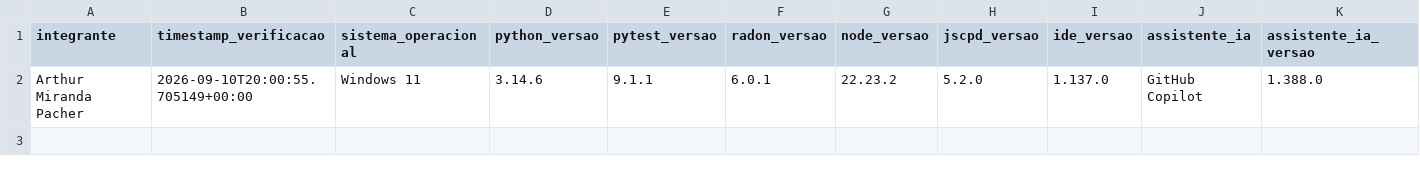
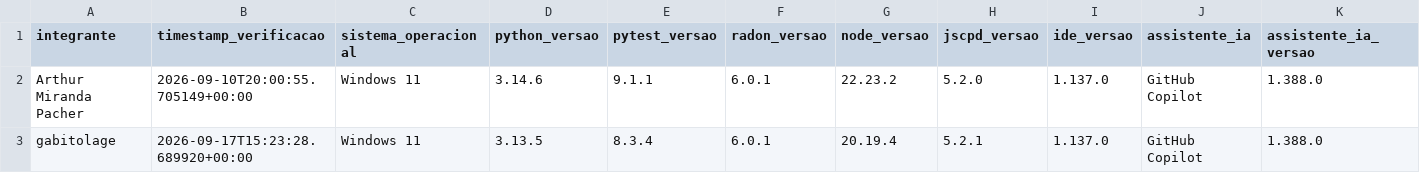
Before and after one commit to gabrieltinoco/Laboratorio-Experimentacao-de-Software, a CSV file: Laboratorio02/data/ambiente.csv, drawn as a sheet; only a part is shown; rows hold the shown columns only; the diff names each change by its address in the sheet, - before the commit and + after, or states it on an @@ line.

```diff
--- a/Laboratorio02/data/ambiente.csv
+++ b/Laboratorio02/data/ambiente.csv
+row 3: gabitolage | 2026-09-17T15:23:28.689920+00:00 | Windows 11 | 3.13.5 | 8.3.4 | 6.0.1 | 20.19.4 | 5.2.1 | 1.137.0 | GitHub Copilot | 1.388.0
```
Also changed, not shown: 7 other files.
